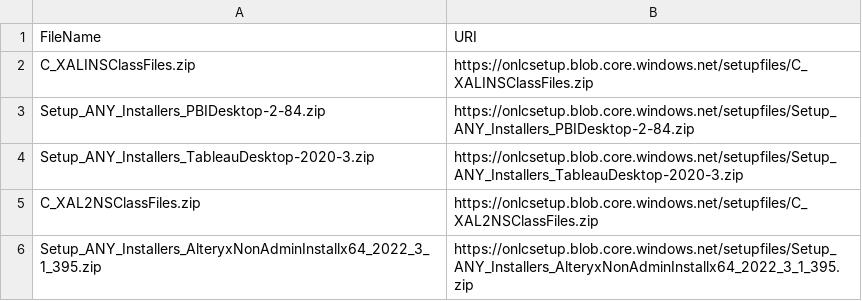
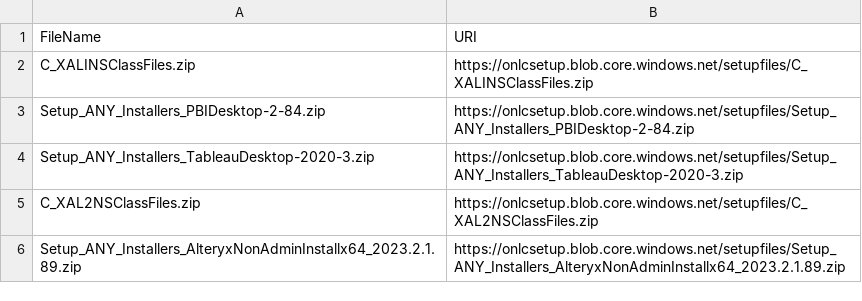
Before and after one commit to dancostello70/GeneralPurposeMachineImage, a CSV file: Setup/XALINS/FileDownloadList.csv, drawn as a sheet.

Commit message:
Added InstallAlteryx2023

```diff
--- a/Setup/XALINS/FileDownloadList.csv
+++ b/Setup/XALINS/FileDownloadList.csv
@@ -5,2 +5,2 @@ Setup_ANY_Installers_TableauDesktop-2020-3.zip,https://onlcsetup.blob.core.windo
 C_XAL2NSClassFiles.zip,https://onlcsetup.blob.core.windows.net/setupfiles/C_XAL2NSClassFiles.zip
-Setup_ANY_Installers_AlteryxNonAdminInstallx64_2022_3_1_395.zip,https://onlcsetup.blob.core.windows.net/setupfiles/Setup_ANY_Installers_AlteryxNonAdminInstallx64_2022_3_1_395.zip
+Setup_ANY_Installers_AlteryxNonAdminInstallx64_2023.2.1.89.zip,https://onlcsetup.blob.core.windows.net/setupfiles/Setup_ANY_Installers_AlteryxNonAdminInstallx64_2023.2.1.89.zip
```
Also changed, not shown: Setup/XALINS/ArchiveList.csv, 3 other files.
